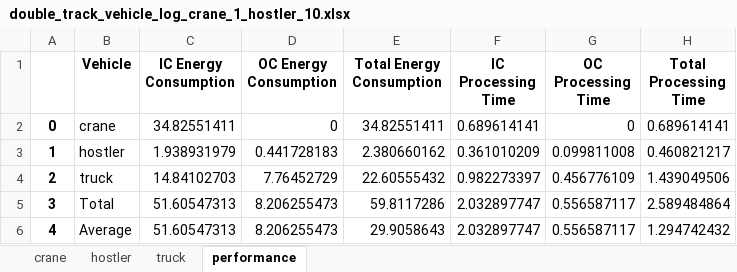
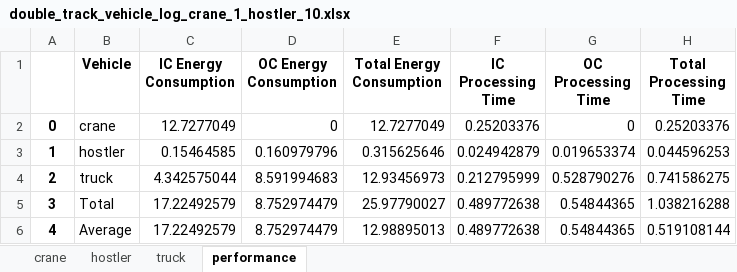
Before and after one commit to NREL/altrios, an Excel workbook: python/demos/double_track_results/double_track_vehicle_log_crane_1_hostler_10.xlsx, sheet performance, drawn as a sheet; values as stored, in another font and other column widths than the file's, no borders; the diff names each change by its address in the sheet, - before the commit and + after, or states it on an @@ line.

```diff
--- a/python/demos/double_track_results/double_track_vehicle_log_crane_1_hostler_10.xlsx (sheet performance)
+++ b/python/demos/double_track_results/double_track_vehicle_log_crane_1_hostler_10.xlsx (sheet performance)
-C2 (IC Energy Consumption): 34.82551411
+C2 (IC Energy Consumption): 12.7277049
-E2 (Total Energy Consumption): 34.82551411
+E2 (Total Energy Consumption): 12.7277049
-F2 (IC Processing Time): 0.689614141
+F2 (IC Processing Time): 0.25203376
-H2 (Total Processing Time): 0.689614141
+H2 (Total Processing Time): 0.25203376
-C3 (IC Energy Consumption): 1.938931979
+C3 (IC Energy Consumption): 0.15464585
-D3 (OC Energy Consumption): 0.441728183
+D3 (OC Energy Consumption): 0.160979796
-E3 (Total Energy Consumption): 2.380660162
+E3 (Total Energy Consumption): 0.315625646
-F3 (IC Processing Time): 0.361010209
+F3 (IC Processing Time): 0.024942879
-G3 (OC Processing Time): 0.099811008
+G3 (OC Processing Time): 0.019653374
-H3 (Total Processing Time): 0.460821217
+H3 (Total Processing Time): 0.044596253
-C4 (IC Energy Consumption): 14.84102703
+C4 (IC Energy Consumption): 4.342575044
-D4 (OC Energy Consumption): 7.76452729
+D4 (OC Energy Consumption): 8.591994683
-E4 (Total Energy Consumption): 22.60555432
+E4 (Total Energy Consumption): 12.93456973
-F4 (IC Processing Time): 0.982273397
+F4 (IC Processing Time): 0.212795999
-G4 (OC Processing Time): 0.456776109
+G4 (OC Processing Time): 0.528790276
-H4 (Total Processing Time): 1.439049506
+H4 (Total Processing Time): 0.741586275
-C5:C6 (IC Energy Consumption): 51.60547313
+C5:C6 (IC Energy Consumption): 17.22492579
-D5:D6 (OC Energy Consumption): 8.206255473
+D5:D6 (OC Energy Consumption): 8.752974479
-E5 (Total Energy Consumption): 59.8117286
+E5 (Total Energy Consumption): 25.97790027
-F5:F6 (IC Processing Time): 2.032897747
+F5:F6 (IC Processing Time): 0.489772638
-G5:G6 (OC Processing Time): 0.556587117
+G5:G6 (OC Processing Time): 0.54844365
-H5 (Total Processing Time): 2.589484864
+H5 (Total Processing Time): 1.038216288
-E6 (Total Energy Consumption): 29.9058643
+E6 (Total Energy Consumption): 12.98895013
-H6 (Total Processing Time): 1.294742432
+H6 (Total Processing Time): 0.519108144
```
Also changed, not shown: sheet truck, sheet hostler, sheet crane, python/demos/double_track_results/double_track_simulation_crane_1_hostler_10.xlsx, 2 other files.
